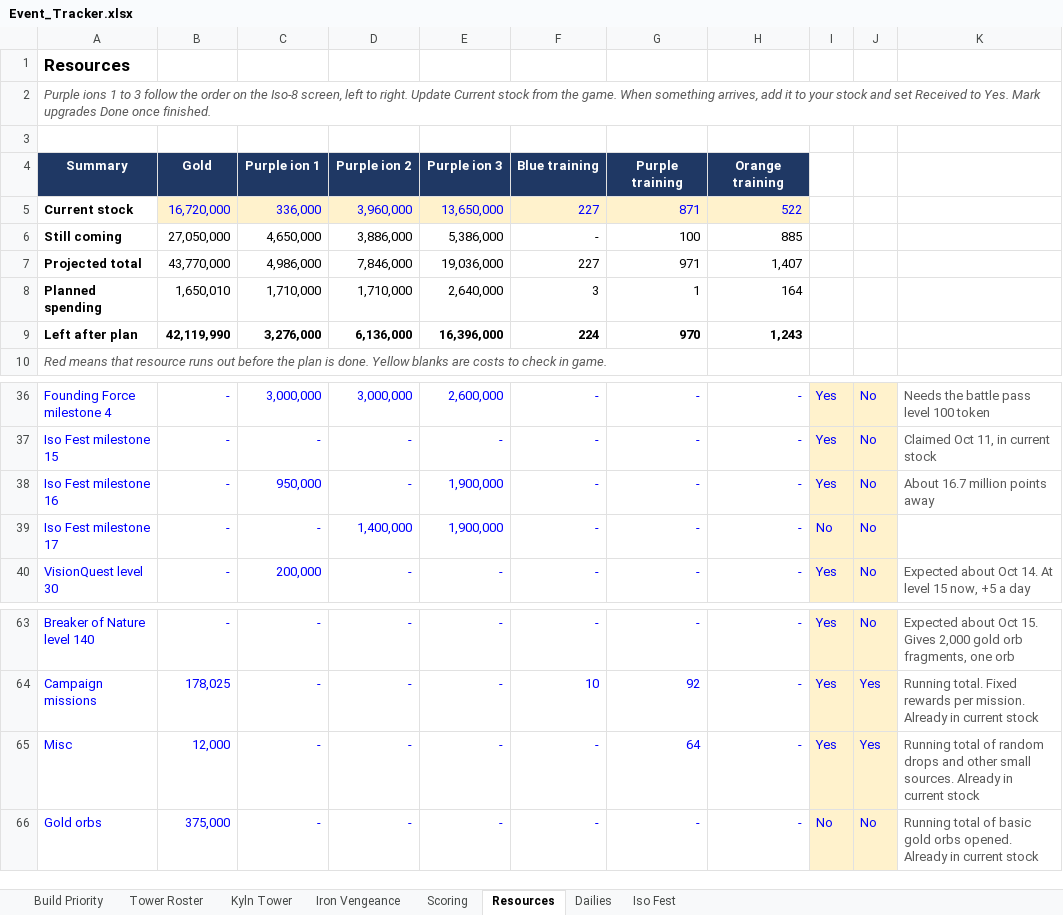
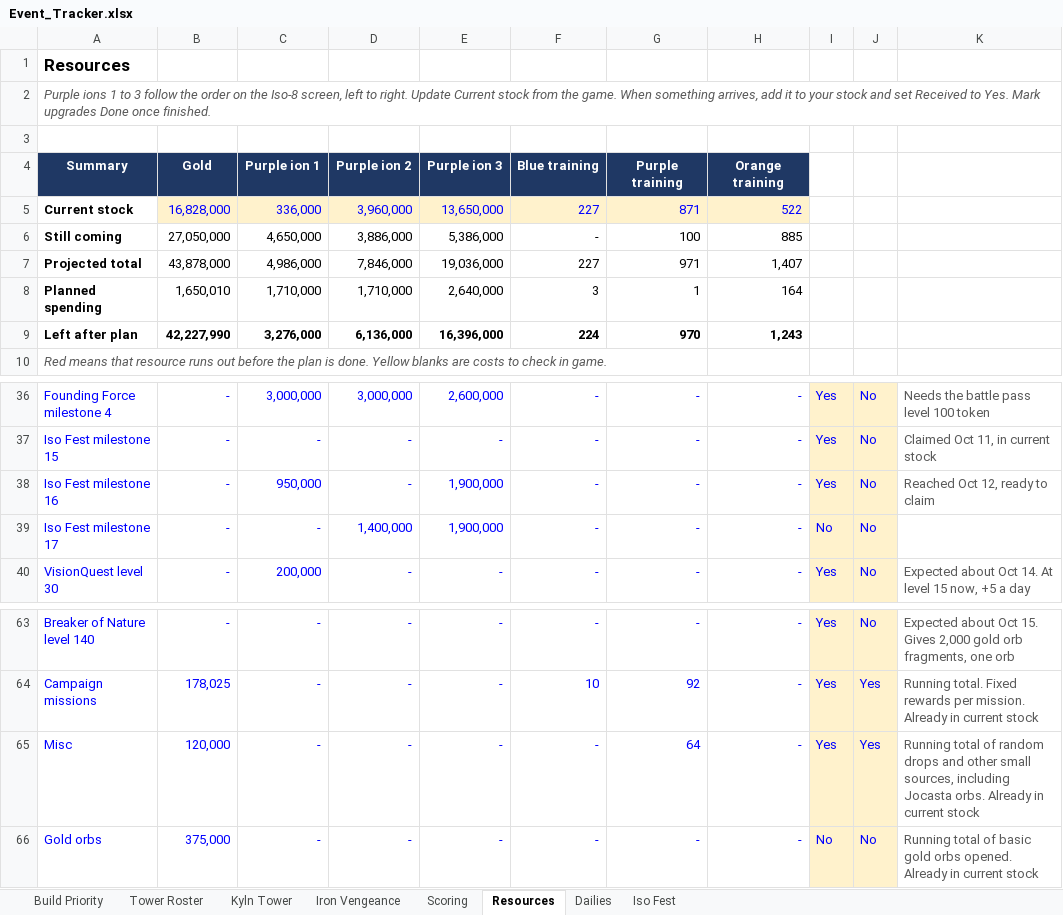
Before and after one commit to mansaalman01-maker/Marvel-Strike-Force-Planning, an Excel workbook: Event_Tracker.xlsx, sheet Resources, drawn as a sheet; only a part is shown, gaps mark what is left out; values as stored, in another font and other column widths than the file's, no borders; conditional formats not drawn; the diff names each change by its address in the sheet, - before the commit and + after, or states it on an @@ line.

```diff
--- a/Event_Tracker.xlsx (sheet Resources)
+++ b/Event_Tracker.xlsx (sheet Resources)
-B5: 16,720,000
+B5: 16,828,000
-B7: 43,770,000
+B7: 43,878,000
-B9: 42,119,990
+B9: 42,227,990
-K38: About 16.7 million points away
+K38: Reached Oct 12, ready to claim
-B65: 12,000
+B65: 120,000
-K65: …other small sources. Already in…
+K65: …other small sources, including Jocasta orbs. Already in…
```
Also changed, not shown: sheet Iso Fest, sheet Iron Vengeance, sheet Scoring.
